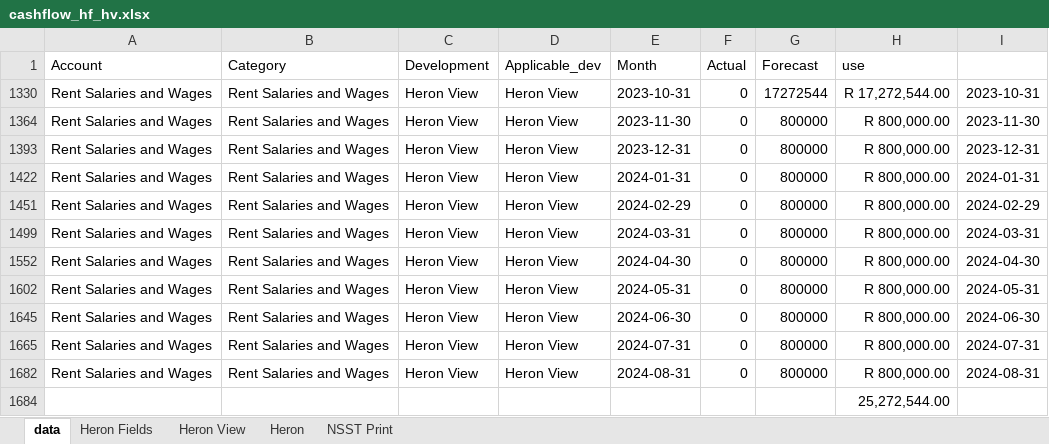
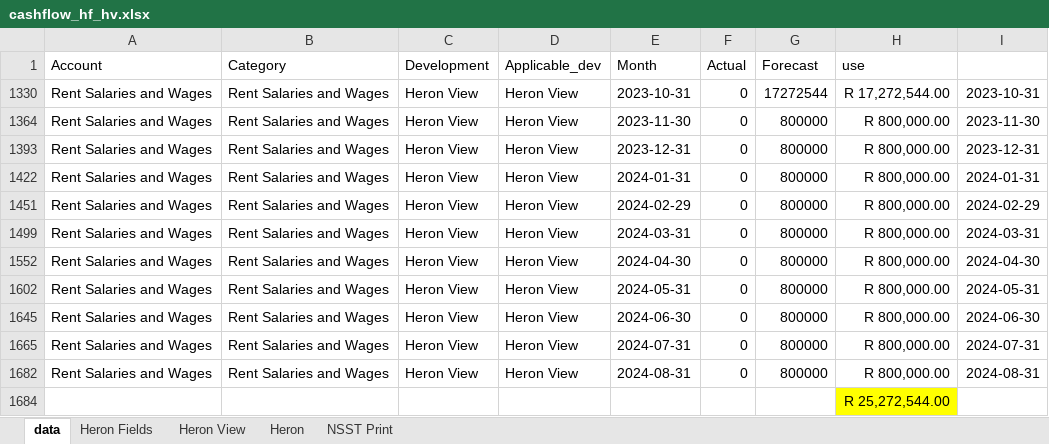
Before and after one commit to WayneBruton/fastapi-python, an Excel workbook: cashflow_p&l_files/cashflow_hf_hv.xlsx, sheet data, drawn as a sheet; values as stored, in another font and other column widths than the file's, no borders; the diff names each change by its address in the sheet, - before the commit and + after, or states it on an @@ line.

```diff
--- a/cashflow_p&l_files/cashflow_hf_hv.xlsx (sheet data)
+++ b/cashflow_p&l_files/cashflow_hf_hv.xlsx (sheet data)
-H1684 (use): 25,272,544.00
+H1684 (use): R 25,272,544.00
-H1684 fill: none
+H1684 fill: #FFFF00
```
Also changed, not shown: sheet NSST Print, sheet Heron, formulas that keep their value, 5 other files.
